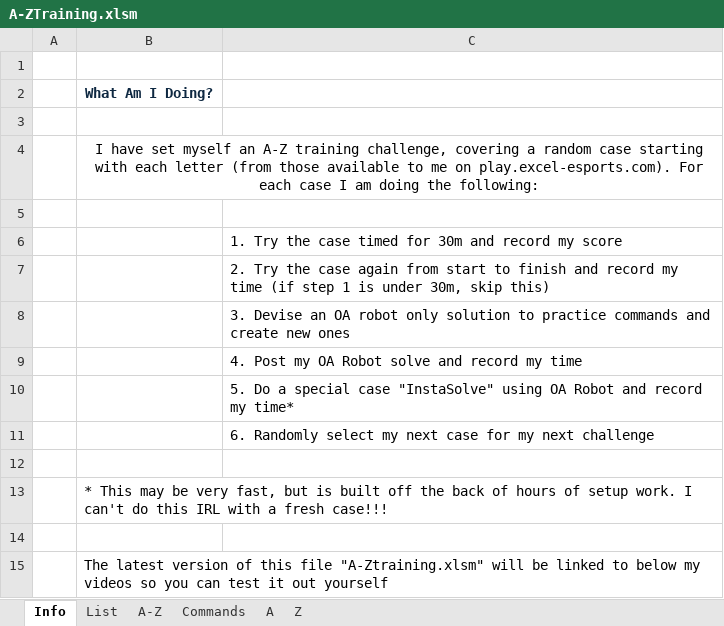
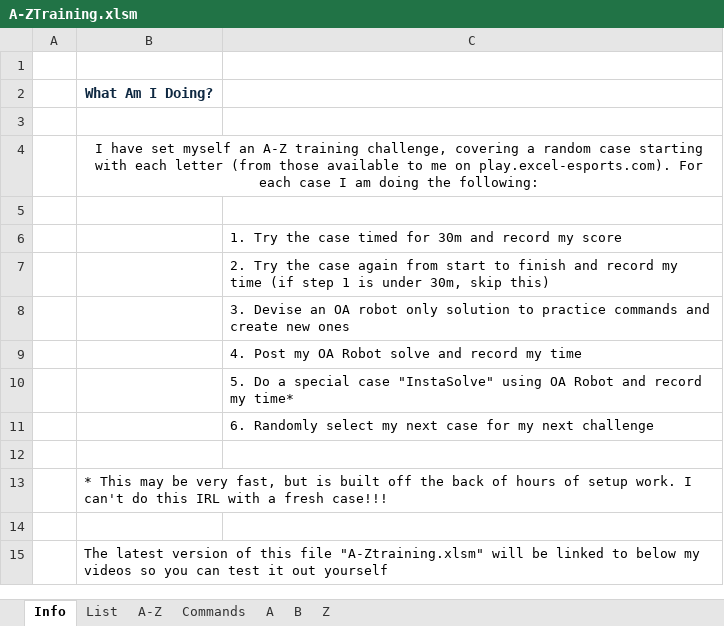
Before and after one commit to JaqK23/JAHR, an Excel workbook: A-ZTraining.xlsm, sheet Info, drawn as a sheet; values as stored, in another font and other column widths than the file's, no borders; charts and pictures not drawn; the diff names each change by its address in the sheet, - before the commit and + after, or states it on an @@ line.

```diff
--- a/A-ZTraining.xlsm (sheet Info)
+++ b/A-ZTraining.xlsm (sheet Info)
+sheet tab: B
@@ B4 text size: smaller @@
@@ C6:C11 text size: smaller @@
@@ B13 text size: smaller @@
@@ B15 text size: smaller @@
```
Also changed, not shown: sheet Commands, sheet List, sheet A-Z, sheet Z, sheet A, formulas that keep their value, charts or pictures.
